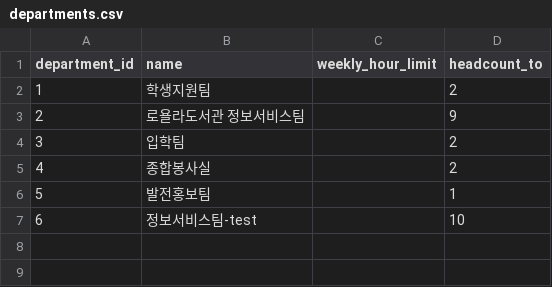
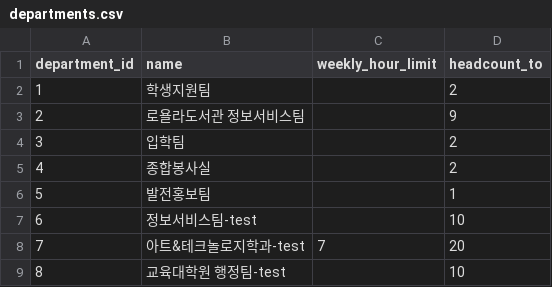
Before and after one commit to sg-beaver/stream, a CSV file: backend/scripts/seed_data/departments.csv, drawn as a sheet; the diff names each change by its address in the sheet, - before the commit and + after, or states it on an @@ line.

```diff
--- a/backend/scripts/seed_data/departments.csv
+++ b/backend/scripts/seed_data/departments.csv
+row 8: 7 | 아트&테크놀로지학과-test | 7 | 20
+row 9: 8 | 교육대학원 행정팀-test |  | 10
```
Also changed, not shown: backend/scripts/seed_data/available_times.csv, backend/scripts/seed_data/class_times.csv, 12 other files.
